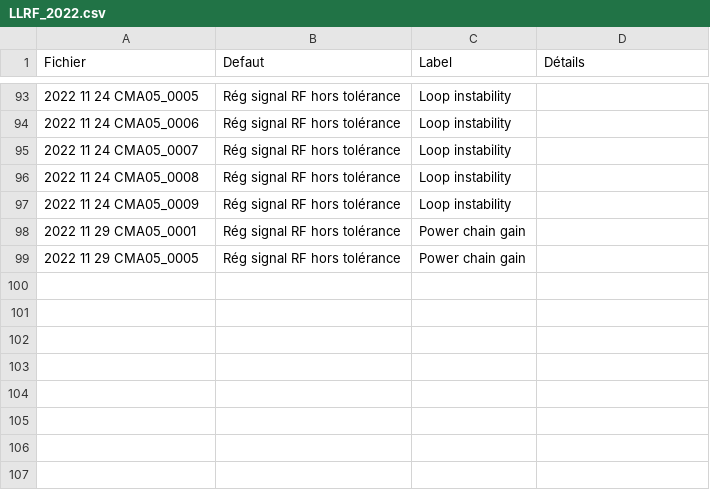
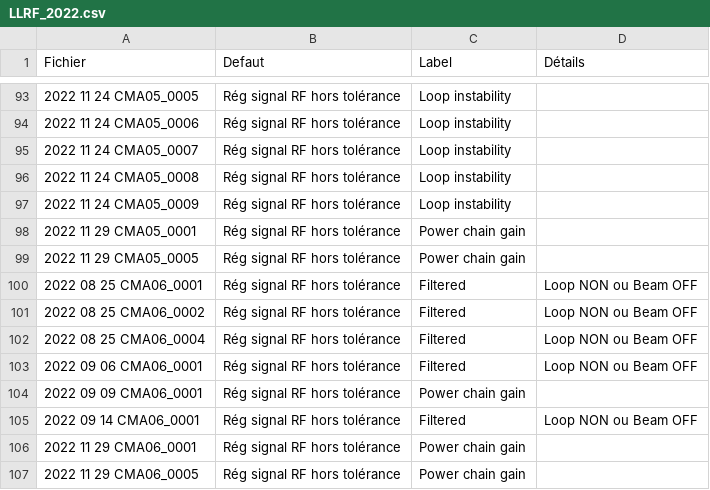
Before and after one commit to Tengaj/Classify_PostMortemFile, a CSV file: resultat/LLRF_2022.csv, drawn as a sheet; only a part is shown, gaps mark what is left out.

Commit message:
Ajout des résultat de 2022 pour CMA06

```diff
--- a/resultat/LLRF_2022.csv
+++ b/resultat/LLRF_2022.csv
@@ -99 +99,9 @@ Fichier;Defaut;Label;Détails
 2022 11 29 CMA05_0005;Rég signal RF hors tolérance;Power chain gain
+2022 08 25 CMA06_0001;Rég signal RF hors tolérance;Filtered;Loop NON ou Beam OFF
+2022 08 25 CMA06_0002;Rég signal RF hors tolérance;Filtered;Loop NON ou Beam OFF
+2022 08 25 CMA06_0004;Rég signal RF hors tolérance;Filtered;Loop NON ou Beam OFF
+2022 09 06 CMA06_0001;Rég signal RF hors tolérance;Filtered;Loop NON ou Beam OFF
+2022 09 09 CMA06_0001;Rég signal RF hors tolérance;Power chain gain
+2022 09 14 CMA06_0001;Rég signal RF hors tolérance;Filtered;Loop NON ou Beam OFF
+2022 11 29 CMA06_0001;Rég signal RF hors tolérance;Power chain gain
+2022 11 29 CMA06_0005;Rég signal RF hors tolérance;Power chain gain
```
